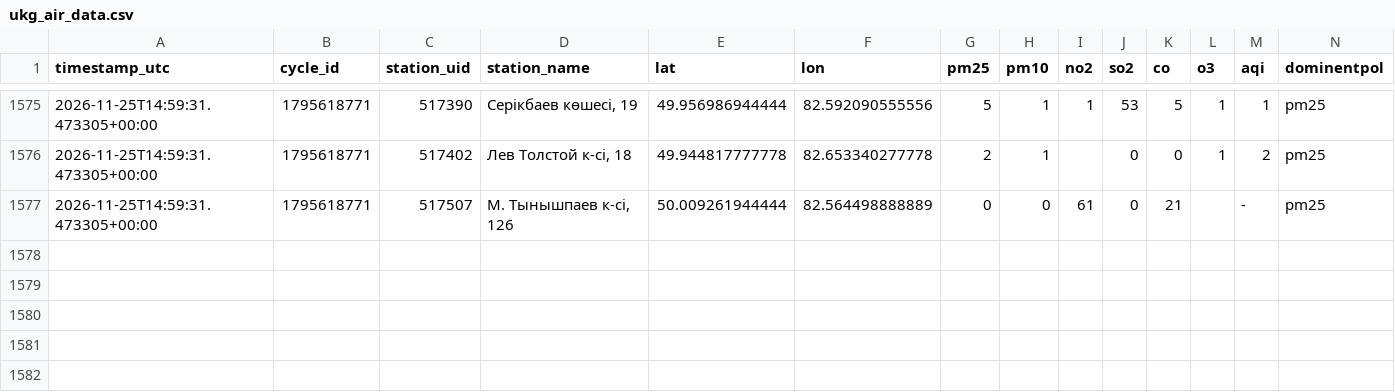
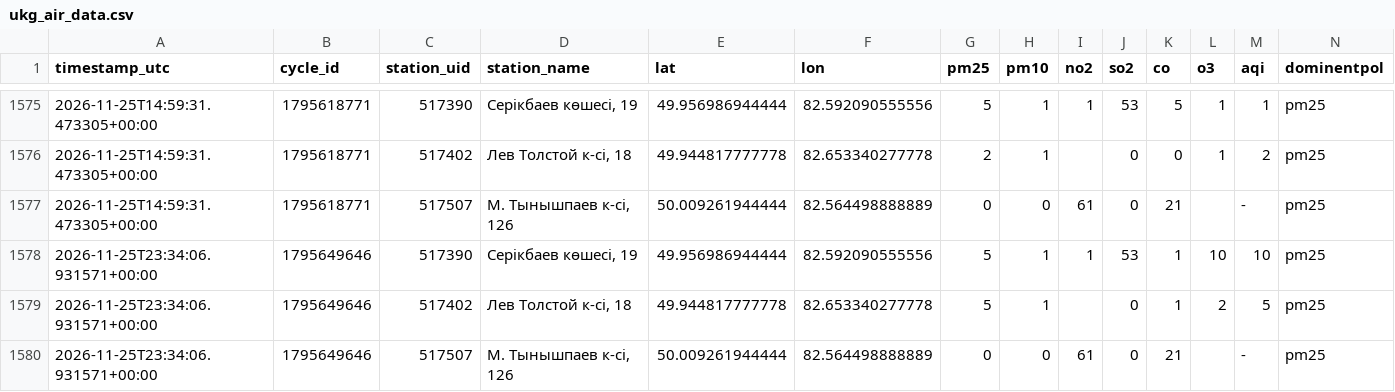
Before and after one commit to sayasapa/DT-project, a CSV file: data/ukg_air_data.csv, drawn as a sheet; only a part is shown, gaps mark what is left out; rows hold the shown columns only; the diff names each change by its address in the sheet, - before the commit and + after, or states it on an @@ line.

```diff
--- a/data/ukg_air_data.csv
+++ b/data/ukg_air_data.csv
+row 1578: 2026-11-25T23:34:06.931571+00:00 | 1795649646 | 517390 | Серікбаев көшесі, 19 | 49.956986944444 | 82.592090555556 | 5 | 1 | 1 | 53 | 1 | 10 | 10 | pm25
+row 1579: 2026-11-25T23:34:06.931571+00:00 | 1795649646 | 517402 | Лев Толстой к-сі, 18 | 49.944817777778 | 82.653340277778 | 5 | 1 |  | 0 | 1 | 2 | 5 | pm25
+row 1580: 2026-11-25T23:34:06.931571+00:00 | 1795649646 | 517507 | М. Тынышпаев к-сі, 126 | 50.009261944444 | 82.564498888889 | 0 | 0 | 61 | 0 | 21 |  | - | pm25
```
